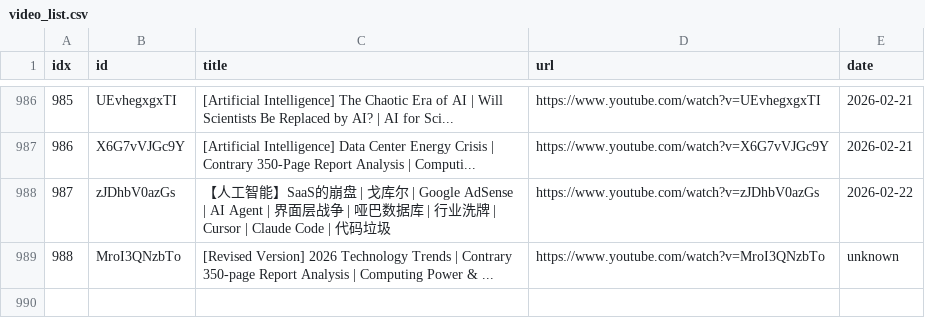
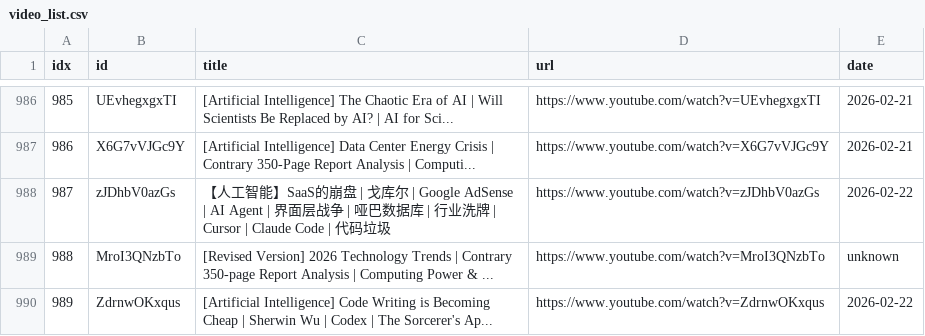
Before and after one commit to sumsjp/BestPartners, a CSV file: src/video_list.csv, drawn as a sheet; only a part is shown, gaps mark what is left out.

```diff
--- a/src/video_list.csv
+++ b/src/video_list.csv
@@ -989 +989,2 @@ idx,id,title,url,date
 988,MroI3QNzbTo,[Revised Version] 2026 Technology Trends | Contrary 350-page Report Analysis | Computing Power & ...,https://www.youtube.com/watch?v=MroI3QNzbTo,unknown
+989,ZdrnwOKxqus,[Artificial Intelligence] Code Writing is Becoming Cheap | Sherwin Wu | Codex | The Sorcerer's Ap...,https://www.youtube.com/watch?v=ZdrnwOKxqus,2026-02-22
```
Also changed, not shown: 4 other files.
